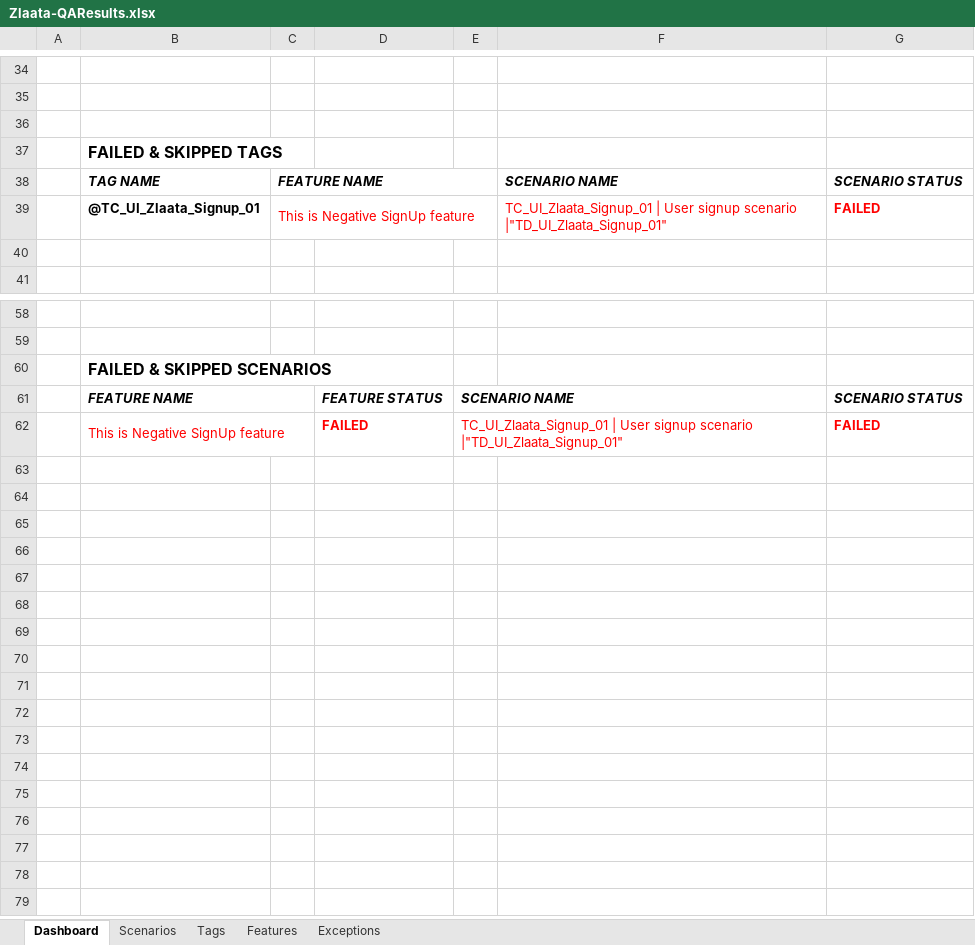
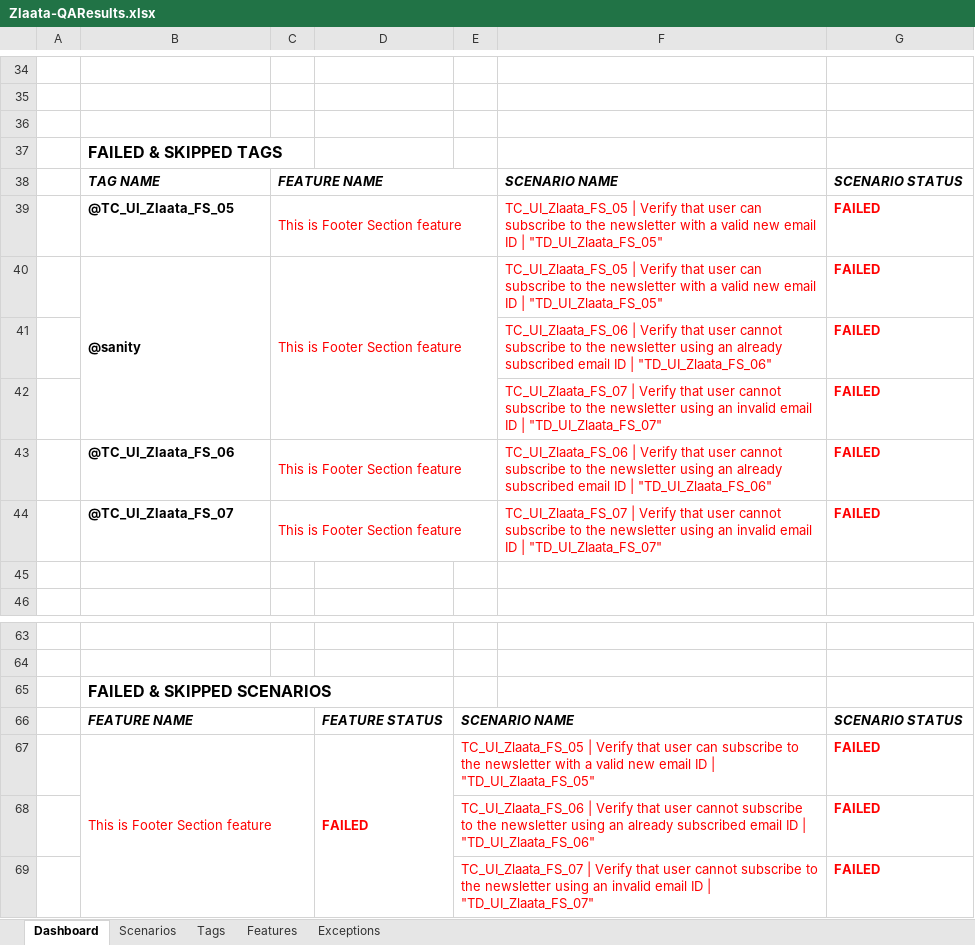
Before and after one commit to ZlaataAutomation/ZlaataQAsever, an Excel workbook: reports/Extent-Report/Zlaata-QAResults.xlsx, sheet Dashboard, drawn as a sheet; only a part is shown, gaps mark what is left out; values as stored, in another font and other column widths than the file's, no borders; charts and pictures not drawn; addresses are those after the commit; the diff names each change by its address in the sheet, - before the commit and + after, or states it on an @@ line.

```diff
--- a/reports/Extent-Report/Zlaata-QAResults.xlsx (sheet Dashboard)
+++ b/reports/Extent-Report/Zlaata-QAResults.xlsx (sheet Dashboard)
+row 39:  | @TC_UI_Zlaata_FS_05 | This is Footer Section feature |  |  | TC_UI_Zlaata_FS_05 | Verify that user can subscribe to the newsletter with a valid new email ID | "TD_UI_Zlaata_FS_05" | FAILED
+row 40:  | @sanity | This is Footer Section feature |  |  | TC_UI_Zlaata_FS_05 | Verify that user can subscribe to the newsletter with a valid new email ID | "TD_UI_Zlaata_FS_05" | FAILED
+row 41:  |  |  |  |  | TC_UI_Zlaata_FS_06 | Verify that user cannot subscribe to the newsletter using an already subscribed email ID | "TD_UI_Zlaata_FS_06" | FAILED
+row 42:  |  |  |  |  | TC_UI_Zlaata_FS_07 | Verify that user cannot subscribe to the newsletter using an invalid email ID | "TD_UI_Zlaata_FS_07" | FAILED
-B43: @TC_UI_Zlaata_Signup_01
+B43: @TC_UI_Zlaata_FS_06
-C43: This is Negative SignUp feature
+C43: This is Footer Section feature
-F43: TC_UI_Zlaata_Signup_01 | User signup scenario |"TD_UI_Zlaata_Signup_01"
+F43: TC_UI_Zlaata_FS_06 | Verify that user cannot subscribe to the newsletter using an already subscribed email ID | "TD_UI_Zlaata_FS_06"
+row 44:  | @TC_UI_Zlaata_FS_07 | This is Footer Section feature |  |  | TC_UI_Zlaata_FS_07 | Verify that user cannot subscribe to the newsletter using an invalid email ID | "TD_UI_Zlaata_FS_07" | FAILED
-B67: This is Negative SignUp feature
+B67: This is Footer Section feature
+D67:D69 merged
-E67: TC_UI_Zlaata_Signup_01 | User signup scenario |"TD_UI_Zlaata_Signup_01"
+E67: TC_UI_Zlaata_FS_05 | Verify that user can subscribe to the newsletter with a valid new email ID | "TD_UI_Zlaata_FS_05"
+row 68:  |  |  |  | TC_UI_Zlaata_FS_06 | Verify that user cannot subscribe to the newsletter using an already subscribed email ID | "TD_UI_Zlaata_FS_06" |  | FAILED
+row 69:  |  |  |  | TC_UI_Zlaata_FS_07 | Verify that user cannot subscribe to the newsletter using an invalid email ID | "TD_UI_Zlaata_FS_07" |  | FAILED
```
Also changed, not shown: sheet Tags, sheet Scenarios, sheet Features, sheet Exceptions, charts or pictures, 7 other files.
